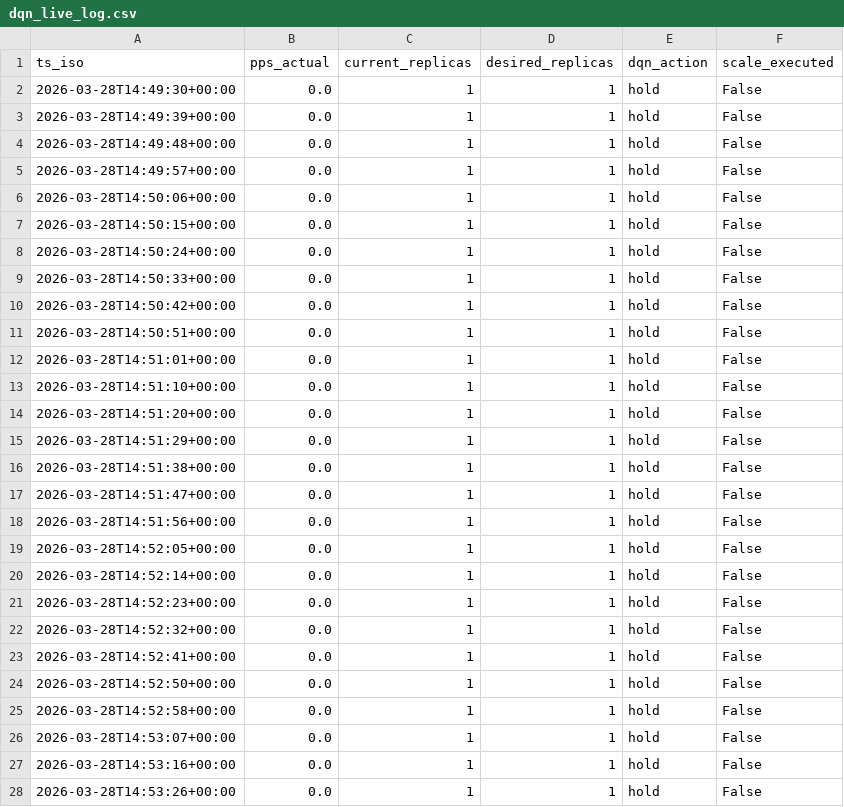
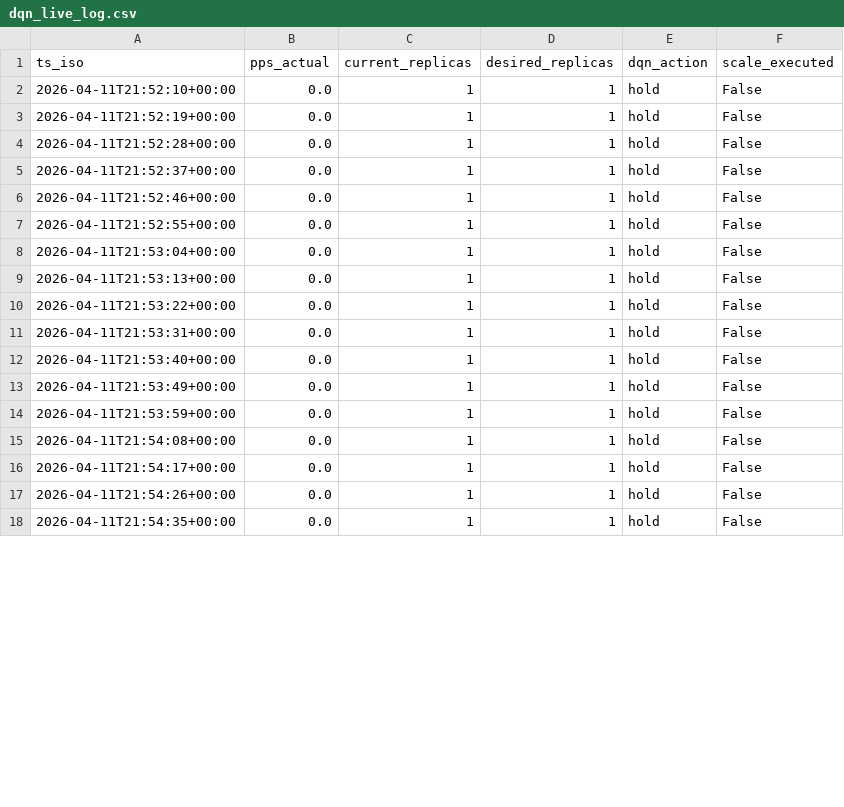
Before and after one commit to Santi4044/open5gs-k8s, a CSV file: manifests/autoscaling/dqn/results/dqn_live_log.csv, drawn as a sheet; only a part is shown; the diff covers the shown part only.

```diff
--- a/manifests/autoscaling/dqn/results/dqn_live_log.csv
+++ b/manifests/autoscaling/dqn/results/dqn_live_log.csv
@@ -1,28 +1,18 @@
 ts_iso,pps_actual,current_replicas,desired_replicas,dqn_action,scale_executed
-2026-03-28T14:49:30+00:00,0.0,1,1,hold,False
-2026-03-28T14:49:39+00:00,0.0,1,1,hold,False
-2026-03-28T14:49:48+00:00,0.0,1,1,hold,False
-2026-03-28T14:49:57+00:00,0.0,1,1,hold,False
-2026-03-28T14:50:06+00:00,0.0,1,1,hold,False
-2026-03-28T14:50:15+00:00,0.0,1,1,hold,False
-2026-03-28T14:50:24+00:00,0.0,1,1,hold,False
-2026-03-28T14:50:33+00:00,0.0,1,1,hold,False
-2026-03-28T14:50:42+00:00,0.0,1,1,hold,False
-2026-03-28T14:50:51+00:00,0.0,1,1,hold,False
-2026-03-28T14:51:01+00:00,0.0,1,1,hold,False
-2026-03-28T14:51:10+00:00,0.0,1,1,hold,False
-2026-03-28T14:51:20+00:00,0.0,1,1,hold,False
-2026-03-28T14:51:29+00:00,0.0,1,1,hold,False
-2026-03-28T14:51:38+00:00,0.0,1,1,hold,False
-2026-03-28T14:51:47+00:00,0.0,1,1,hold,False
-2026-03-28T14:51:56+00:00,0.0,1,1,hold,False
-2026-03-28T14:52:05+00:00,0.0,1,1,hold,False
-2026-03-28T14:52:14+00:00,0.0,1,1,hold,False
-2026-03-28T14:52:23+00:00,0.0,1,1,hold,False
-2026-03-28T14:52:32+00:00,0.0,1,1,hold,False
-2026-03-28T14:52:41+00:00,0.0,1,1,hold,False
-2026-03-28T14:52:50+00:00,0.0,1,1,hold,False
-2026-03-28T14:52:58+00:00,0.0,1,1,hold,False
-2026-03-28T14:53:07+00:00,0.0,1,1,hold,False
-2026-03-28T14:53:16+00:00,0.0,1,1,hold,False
-2026-03-28T14:53:26+00:00,0.0,1,1,hold,False
+2026-04-11T21:52:10+00:00,0.0,1,1,hold,False
+2026-04-11T21:52:19+00:00,0.0,1,1,hold,False
+2026-04-11T21:52:28+00:00,0.0,1,1,hold,False
+2026-04-11T21:52:37+00:00,0.0,1,1,hold,False
+2026-04-11T21:52:46+00:00,0.0,1,1,hold,False
+2026-04-11T21:52:55+00:00,0.0,1,1,hold,False
+2026-04-11T21:53:04+00:00,0.0,1,1,hold,False
+2026-04-11T21:53:13+00:00,0.0,1,1,hold,False
+2026-04-11T21:53:22+00:00,0.0,1,1,hold,False
+2026-04-11T21:53:31+00:00,0.0,1,1,hold,False
+2026-04-11T21:53:40+00:00,0.0,1,1,hold,False
+2026-04-11T21:53:49+00:00,0.0,1,1,hold,False
+2026-04-11T21:53:59+00:00,0.0,1,1,hold,False
+2026-04-11T21:54:08+00:00,0.0,1,1,hold,False
+2026-04-11T21:54:17+00:00,0.0,1,1,hold,False
+2026-04-11T21:54:26+00:00,0.0,1,1,hold,False
+2026-04-11T21:54:35+00:00,0.0,1,1,hold,False
```
Also changed, not shown: 6 removed rows and 8 edited cells elsewhere in this file, manifests/autoscaling/dqn/results/dqn_live_experiment.csv, manifests/autoscaling/dqn/results/dqn_live_log_training_curve.csv, 24 other files.
